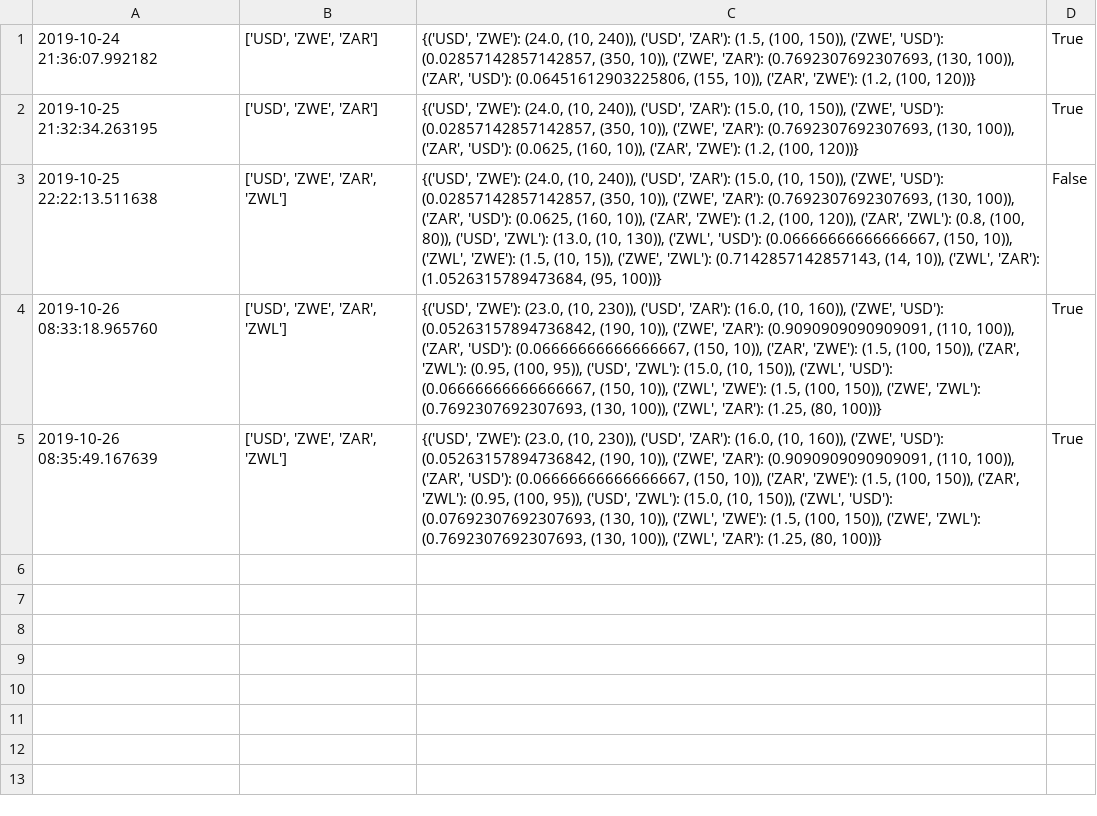
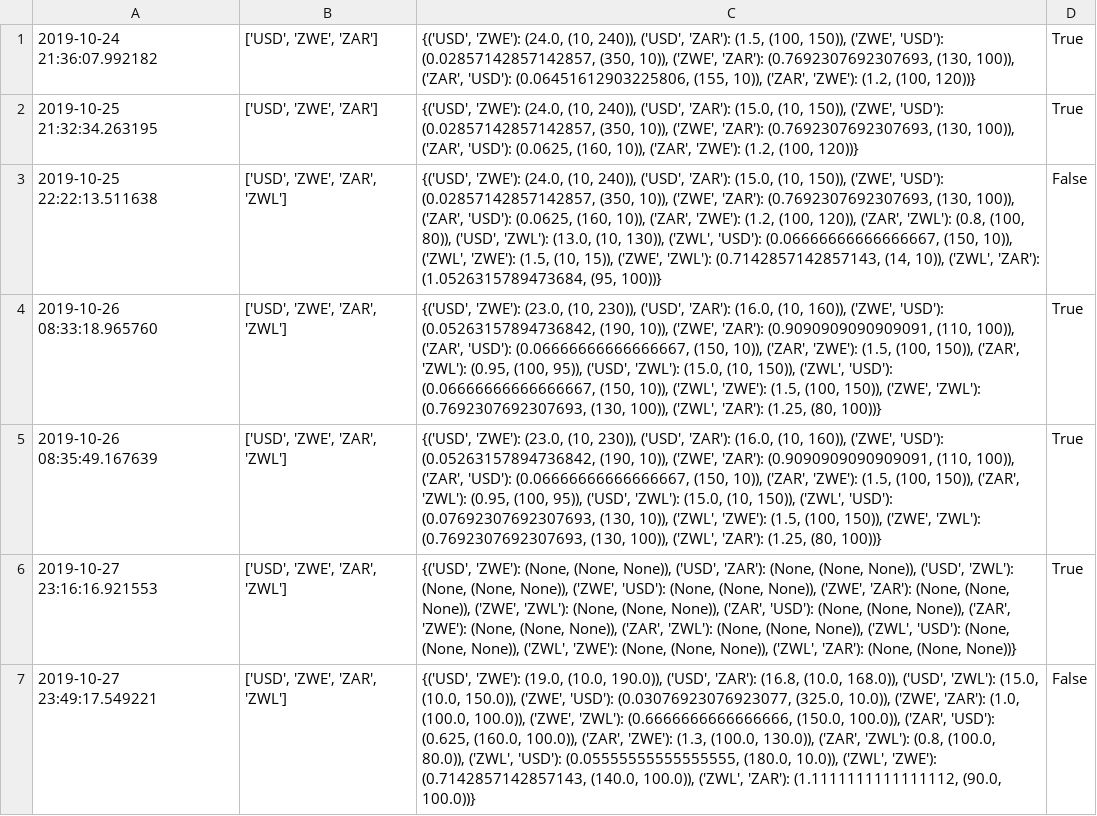
Before and after one commit to cliff688/arbitrage, a CSV file: my_currencies.csv, drawn as a sheet; the diff names each change by its address in the sheet, - before the commit and + after, or states it on an @@ line.

```diff
--- a/my_currencies.csv
+++ b/my_currencies.csv
+row 6: 2019-10-27 23:16:16.921553 | ['USD', 'ZWE', 'ZAR', 'ZWL'] | {('USD', 'ZWE'): (None, (None, None)), ('USD', 'ZAR'): (None, (None, None)), ('USD', 'ZWL'): (None, (None, None)), ('ZWE', 'USD'): (None, (None, None)), ('ZWE', 'ZAR'): (None, (None, None)), ('ZWE', 'ZWL'): (None, (None, None)), ('ZAR', 'USD'): (None, (None, None)), ('ZAR', 'ZWE'): (None, (None, None)), ('ZAR', 'ZWL'): (None, (None, None)), ('ZWL', 'USD'): (None, (None, None)), ('ZWL', 'ZWE'): (None, (None, None)), ('ZWL', 'ZAR'): (None, (None, None))} | True
+row 7: 2019-10-27 23:49:17.549221 | ['USD', 'ZWE', 'ZAR', 'ZWL'] | {('USD', 'ZWE'): (19.0, (10.0, 190.0)), ('USD', 'ZAR'): (16.8, (10.0, 168.0)), ('USD', 'ZWL'): (15.0, (10.0, 150.0)), ('ZWE', 'USD'): (0.03076923076923077, (325.0, 10.0)), ('ZWE', 'ZAR'): (1.0, (100.0, 100.0)), ('ZWE', 'ZWL'): (0.6666666666666666, (150.0, 100.0)), ('ZAR', 'USD'): (0.625, (160.0, 100.0)), ('ZAR', 'ZWE'): (1.3, (100.0, 130.0)), ('ZAR', 'ZWL'): (0.8, (100.0, 80.0)), ('ZWL', 'USD'): (0.05555555555555555, (180.0, 10.0)), ('ZWL', 'ZWE'): (0.7142857142857143, (140.0, 100.0)), ('ZWL', 'ZAR'): (1.1111111111111112, (90.0, 100.0))} | False
```
Also changed, not shown: 3 other files.
